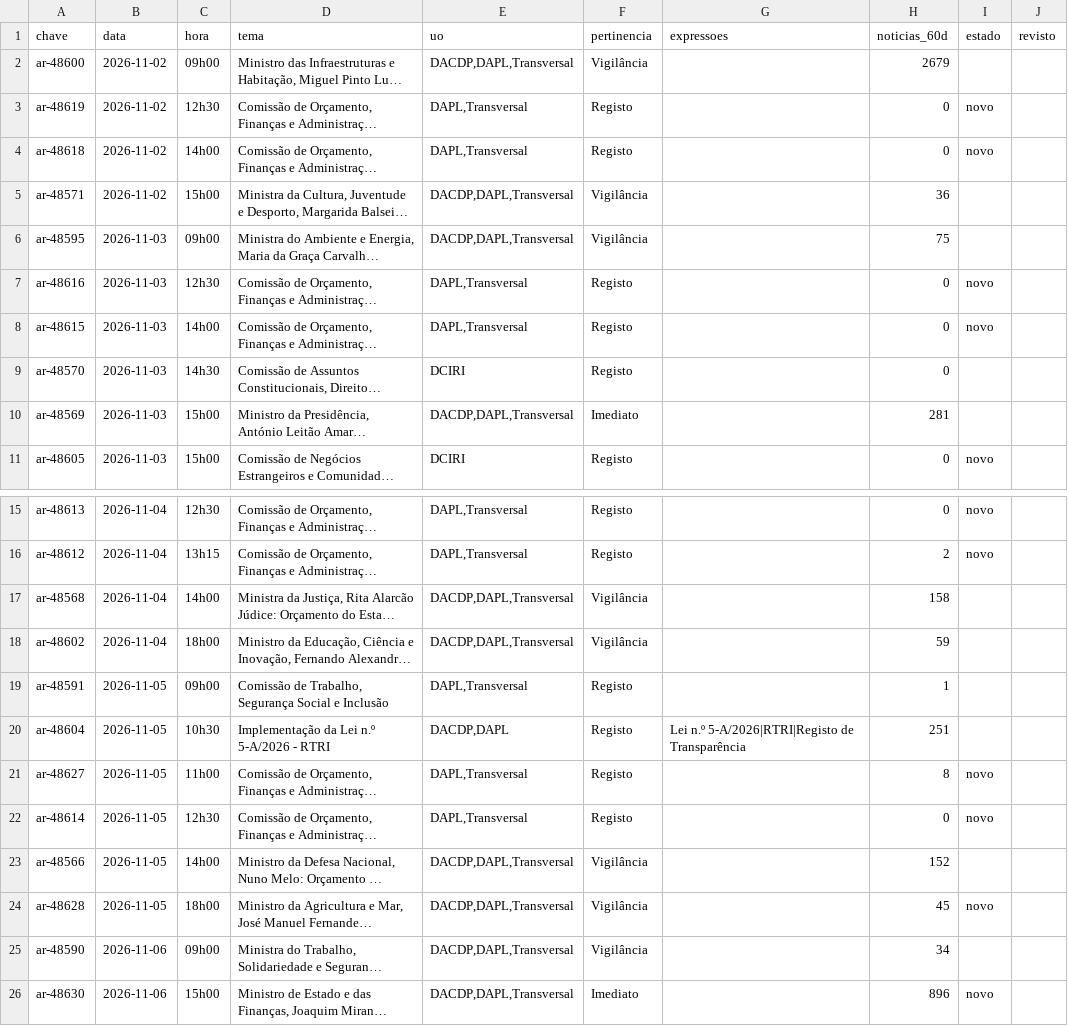
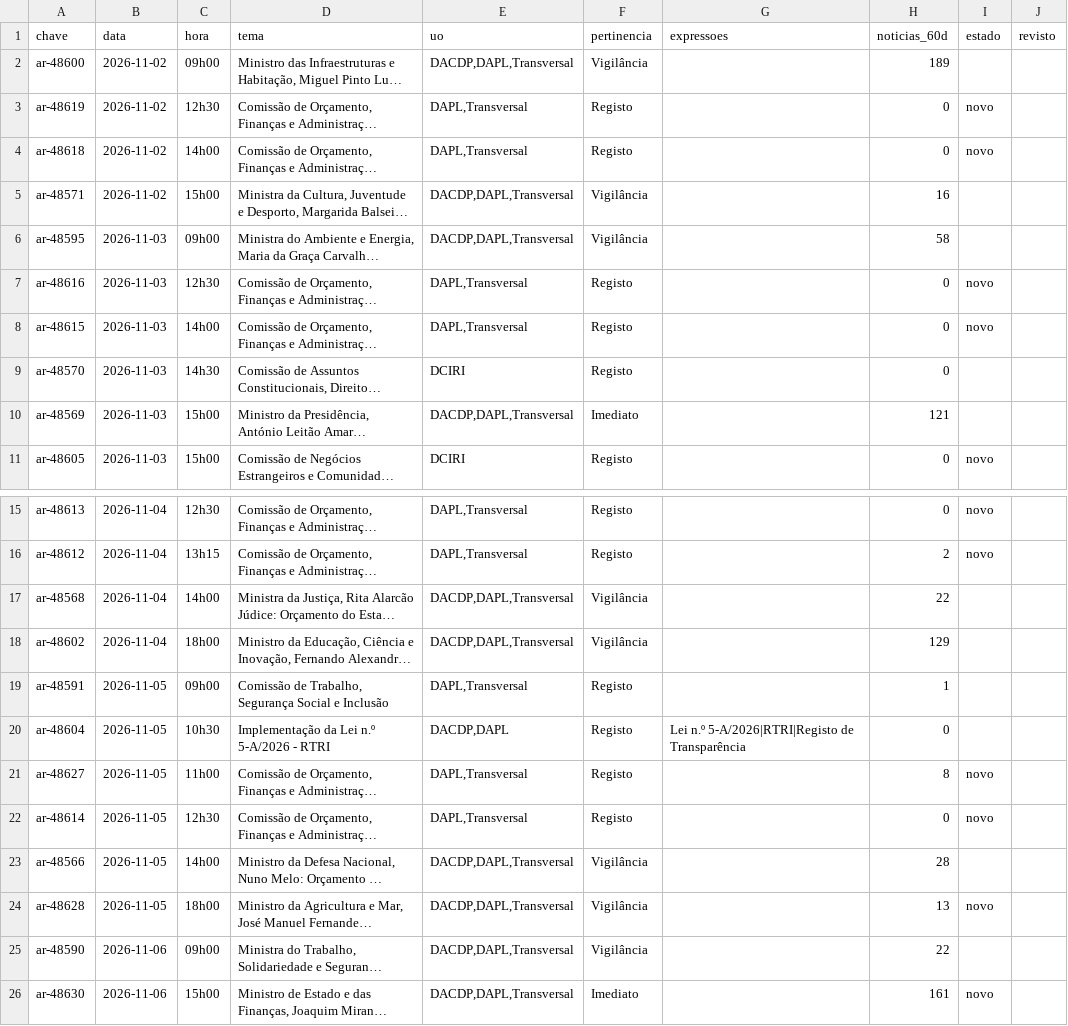
Before and after one commit to upe-sggov/ar-preview, a CSV file: dados/triagem_semana.csv, drawn as a sheet; only a part is shown, gaps mark what is left out; long unchanged cells end in …; the diff names each change by its address in the sheet, - before the commit and + after, or states it on an @@ line.

```diff
--- a/dados/triagem_semana.csv
+++ b/dados/triagem_semana.csv
-H2 (noticias_60d): 2679
+H2 (noticias_60d): 189
-H5 (noticias_60d): 36
+H5 (noticias_60d): 16
-H6 (noticias_60d): 75
+H6 (noticias_60d): 58
-H10 (noticias_60d): 281
+H10 (noticias_60d): 121
-H17 (noticias_60d): 158
+H17 (noticias_60d): 22
-H18 (noticias_60d): 59
+H18 (noticias_60d): 129
-H20 (noticias_60d): 251
+H20 (noticias_60d): 0
-H23 (noticias_60d): 152
+H23 (noticias_60d): 28
-H24 (noticias_60d): 45
+H24 (noticias_60d): 13
-H25 (noticias_60d): 34
+H25 (noticias_60d): 22
-H26 (noticias_60d): 896
+H26 (noticias_60d): 161
```
Also changed, not shown: 44 other files.
